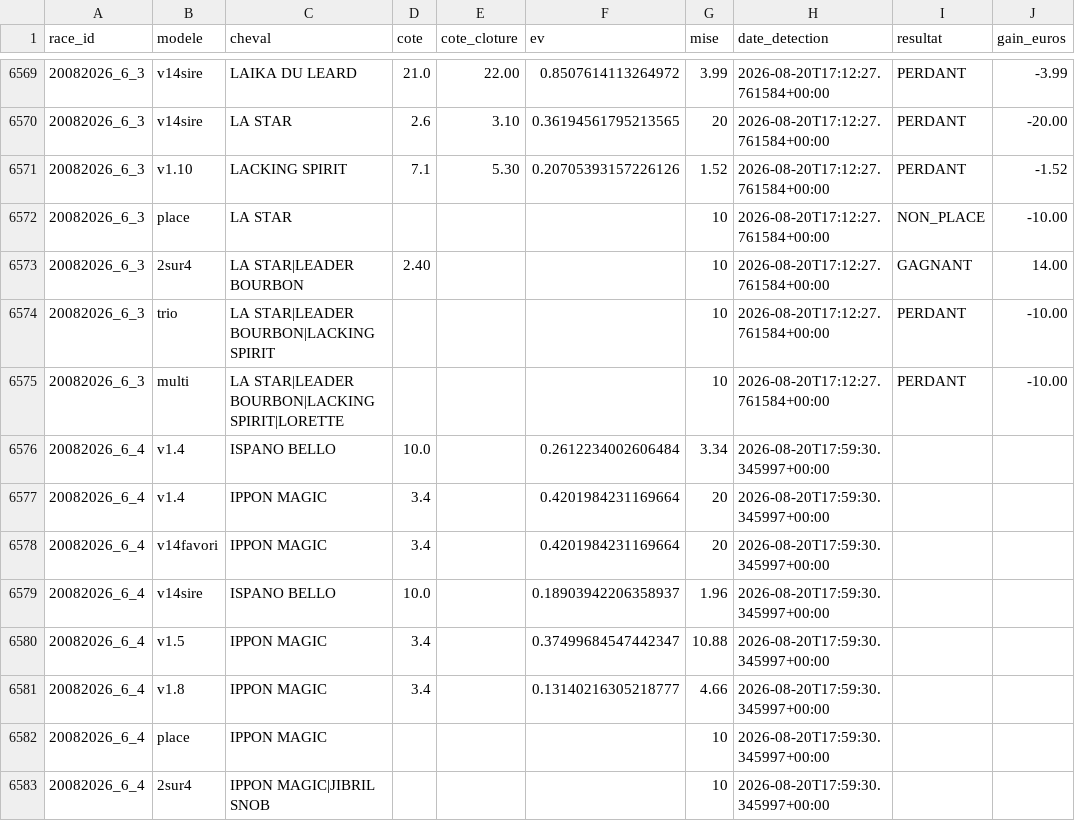
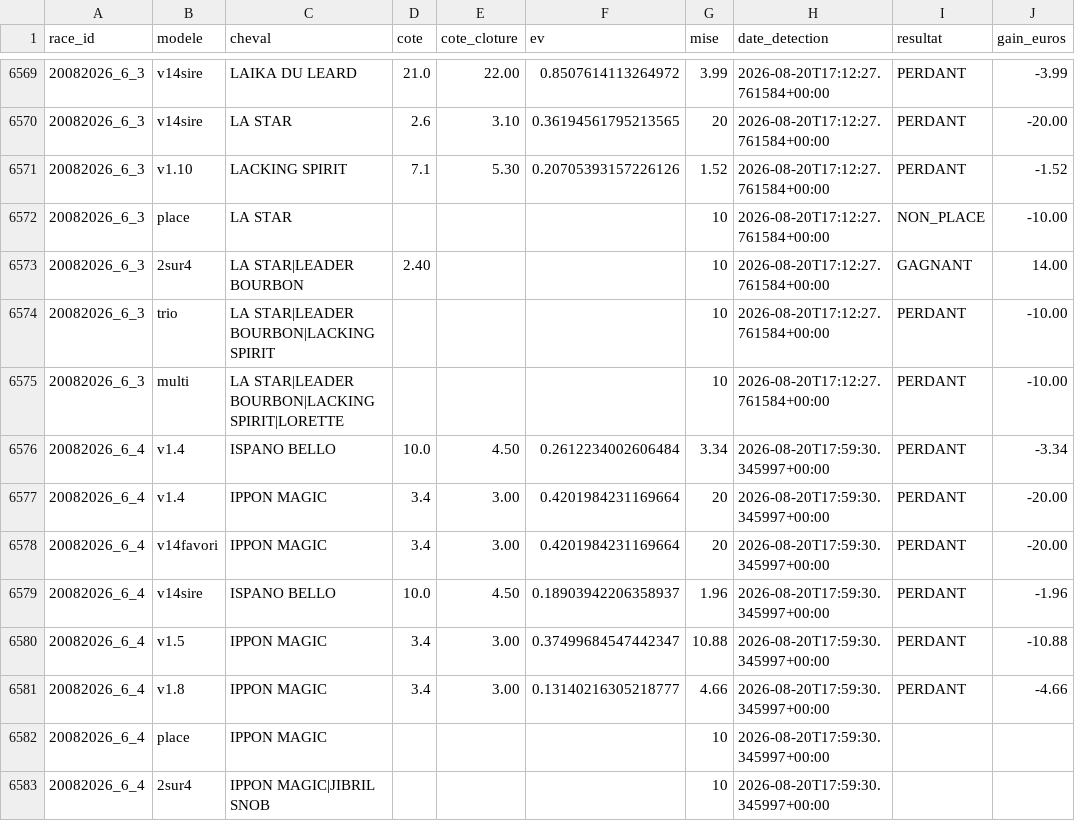
Before and after one commit to Falcon78ux/pmu-paper-trading, a CSV file: paris_virtuels.csv, drawn as a sheet; only a part is shown, gaps mark what is left out.

```diff
--- a/paris_virtuels.csv
+++ b/paris_virtuels.csv
@@ -6575,8 +6575,8 @@ race_id,modele,cheval,cote,cote_cloture,ev,mise,date_detection,resultat,gain_eur
 20082026_6_3,multi,LA STAR|LEADER BOURBON|LACKING SPIRIT|LORETTE,,,,10,2026-08-20T17:12:27.761584+00:00,PERDANT,-10.00
-20082026_6_4,v1.4,ISPANO BELLO,10.0,,0.2612234002606484,3.34,2026-08-20T17:59:30.345997+00:00,,
-20082026_6_4,v1.4,IPPON MAGIC,3.4,,0.4201984231169664,20,2026-08-20T17:59:30.345997+00:00,,
-20082026_6_4,v14favori,IPPON MAGIC,3.4,,0.4201984231169664,20,2026-08-20T17:59:30.345997+00:00,,
-20082026_6_4,v14sire,ISPANO BELLO,10.0,,0.18903942206358937,1.96,2026-08-20T17:59:30.345997+00:00,,
-20082026_6_4,v1.5,IPPON MAGIC,3.4,,0.37499684547442347,10.88,2026-08-20T17:59:30.345997+00:00,,
-20082026_6_4,v1.8,IPPON MAGIC,3.4,,0.13140216305218777,4.66,2026-08-20T17:59:30.345997+00:00,,
+20082026_6_4,v1.4,ISPANO BELLO,10.0,4.50,0.2612234002606484,3.34,2026-08-20T17:59:30.345997+00:00,PERDANT,-3.34
+20082026_6_4,v1.4,IPPON MAGIC,3.4,3.00,0.4201984231169664,20,2026-08-20T17:59:30.345997+00:00,PERDANT,-20.00
+20082026_6_4,v14favori,IPPON MAGIC,3.4,3.00,0.4201984231169664,20,2026-08-20T17:59:30.345997+00:00,PERDANT,-20.00
+20082026_6_4,v14sire,ISPANO BELLO,10.0,4.50,0.18903942206358937,1.96,2026-08-20T17:59:30.345997+00:00,PERDANT,-1.96
+20082026_6_4,v1.5,IPPON MAGIC,3.4,3.00,0.37499684547442347,10.88,2026-08-20T17:59:30.345997+00:00,PERDANT,-10.88
+20082026_6_4,v1.8,IPPON MAGIC,3.4,3.00,0.13140216305218777,4.66,2026-08-20T17:59:30.345997+00:00,PERDANT,-4.66
 20082026_6_4,place,IPPON MAGIC,,,,10,2026-08-20T17:59:30.345997+00:00,,
```
Also changed, not shown: 13 other files.
